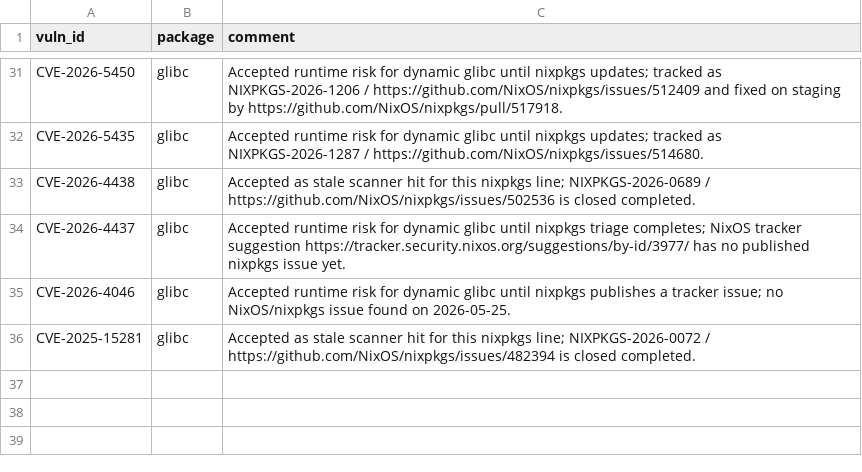
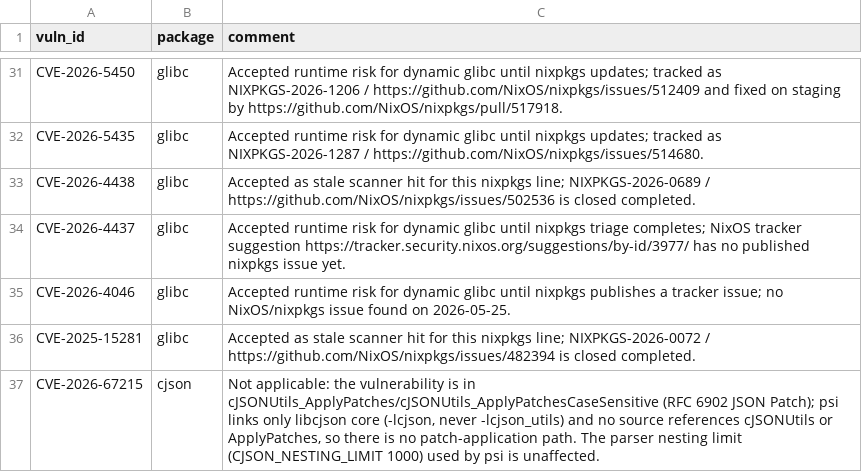
Before and after one commit to siraben/psi-code, a CSV file: sbom/vulnxscan.whitelist.csv, drawn as a sheet; only a part is shown, gaps mark what is left out.

Commit message:
Whitelist CVE-2026-67215 as not applicable to psi
The SBOM audit gate (severity >= 7) has been failing since the cJSON
CVE batch was ingested by NVD in late July. CVE-2026-67215 (7.5) is an
uncontrolled-recursion DoS in cJSONUtils_ApplyPatches(), the RFC 6902
JSON Patch helper. psi links only libcjson core and never calls
cJSONUtils_*: grep for cJSONUtils/ApplyPatches across src/, include/,
and lua/ is empty, and the link line is -lcjson without -lcjson_utils.
No JSON Patch application path exists, so the CVE cannot be triggered.

Validated by running nix run .#audit-sbom -- .#default sbom with this
entry: threshold gate passes.

```diff
--- a/sbom/vulnxscan.whitelist.csv
+++ b/sbom/vulnxscan.whitelist.csv
@@ -36 +36,2 @@
 "CVE-2025-15281","glibc","Accepted as stale scanner hit for this nixpkgs line; NIXPKGS-2026-0072 / https://github.com/NixOS/nixpkgs/issues/482394 is closed completed."
+"CVE-2026-67215","cjson","Not applicable: the vulnerability is in cJSONUtils_ApplyPatches/cJSONUtils_ApplyPatchesCaseSensitive (RFC 6902 JSON Patch); psi links only libcjson core (-lcjson, never -lcjson_utils) and no source references cJSONUtils or ApplyPatches, so there is no patch-application path. The parser nesting limit (CJSON_NESTING_LIMIT 1000) used by psi is unaffected."
```
